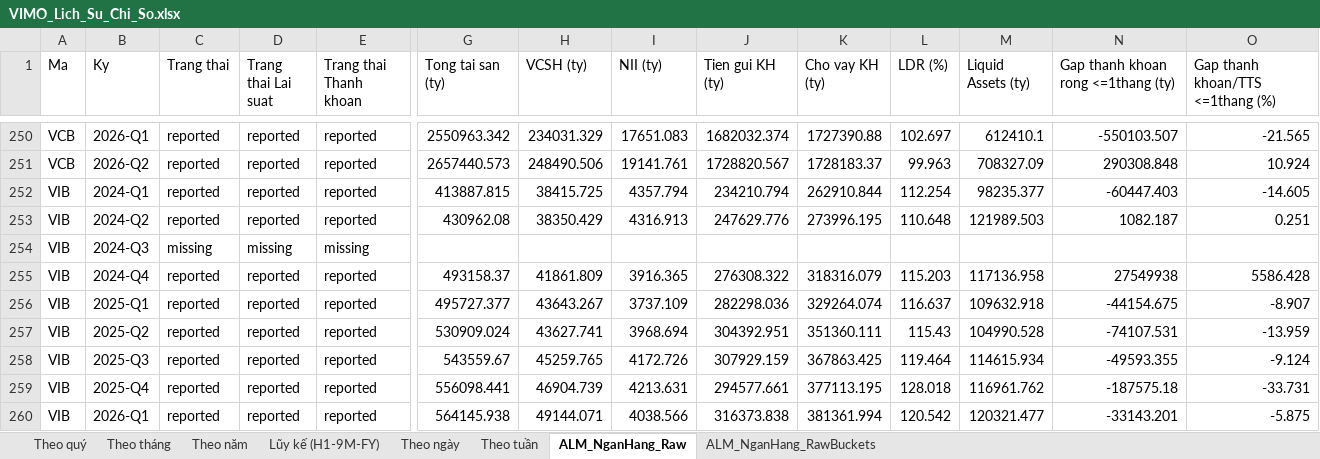
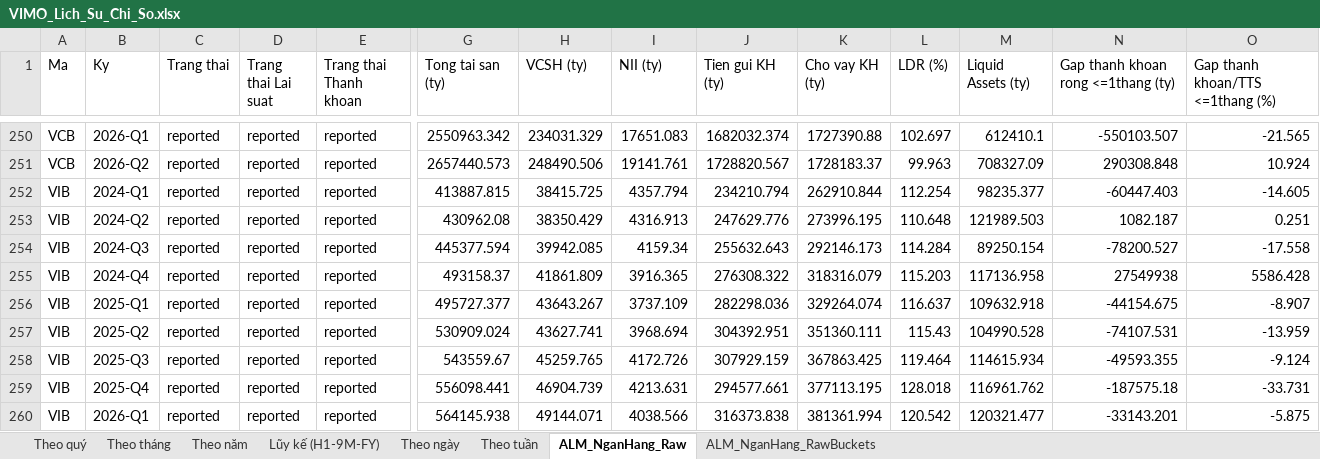
Before and after one commit to Truongutc/Phan-tich-FA, an Excel workbook: Bao cao/VIMO/VIMO_Lich_Su_Chi_So.xlsx, sheet ALM_NganHang_Raw, drawn as a sheet; only a part is shown, gaps mark what is left out; values as stored, in another font and other column widths than the file's, no borders; removed rows and columns are numbered as before the commit, all else as after; rows hold the shown columns only; the diff names each change by its address in the sheet, - before the commit and + after, or states it on an @@ line.

```diff
--- a/Bao cao/VIMO/VIMO_Lich_Su_Chi_So.xlsx (sheet ALM_NganHang_Raw)
+++ b/Bao cao/VIMO/VIMO_Lich_Su_Chi_So.xlsx (sheet ALM_NganHang_Raw)
-row 254: VIB | 2024-Q3 | missing | missing | missing
+row 254: VIB | 2024-Q3 | reported | reported | reported | 445377.594 | 39942.085 | 4159.34 | 255632.643 | 292146.173 | 114.284 | 89250.154 | -78200.527 | -17.558
```
Also changed, not shown: sheet ALM_NganHang_RawBuckets, 2 other files.
